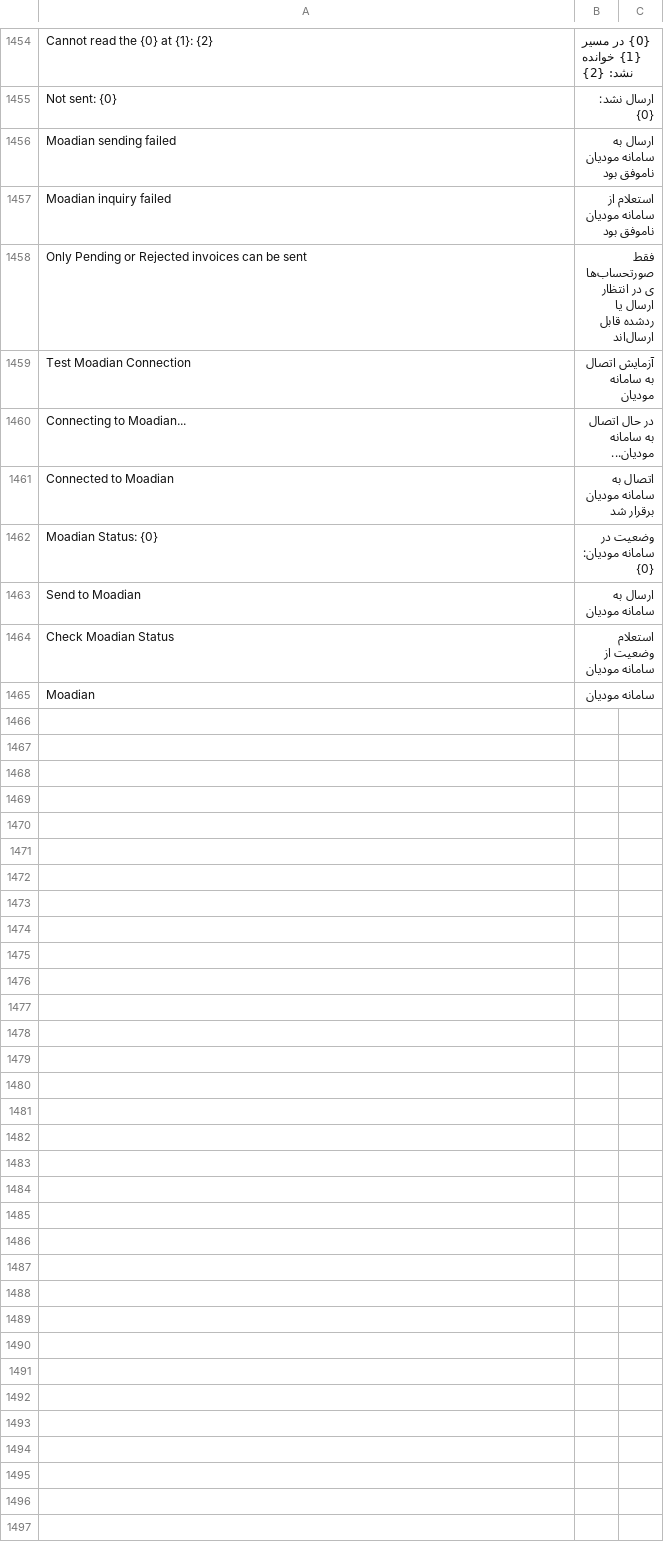
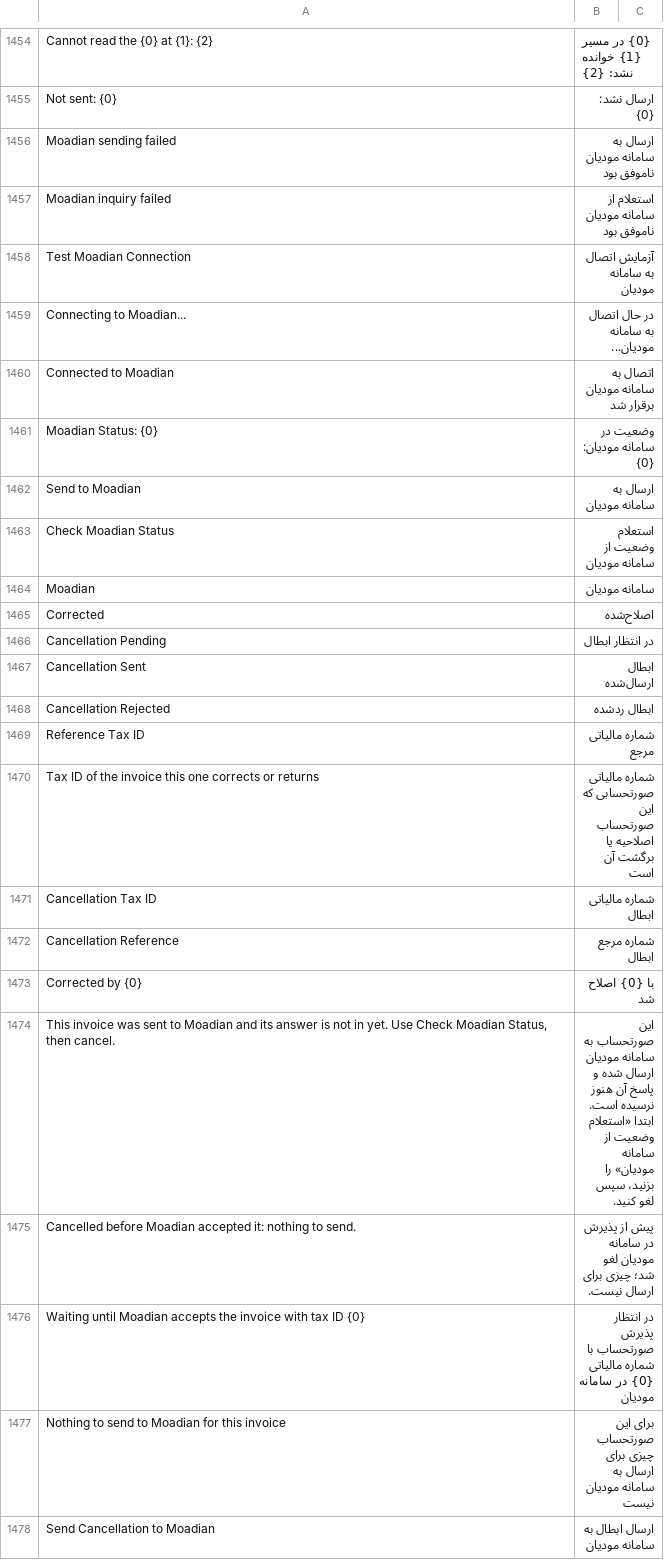
Before and after one commit to bijanshdevops/erpnext_iran, a CSV file: erpnext_iran/translations/fa.csv, drawn as a sheet; only a part is shown, gaps mark what is left out.

```diff
--- a/erpnext_iran/translations/fa.csv
+++ b/erpnext_iran/translations/fa.csv
@@ -2228,3 +2228,2 @@ Moadian sending failed,ارسال به سامانه مودیان ناموفق ب
 Moadian inquiry failed,استعلام از سامانه مودیان ناموفق بود
-Only Pending or Rejected invoices can be sent,فقط صورتحساب‌های در انتظار ارسال یا ردشده قابل ارسال‌اند
 Test Moadian Connection,آزمایش اتصال به سامانه مودیان
@@ -2236 +2235,15 @@ Check Moadian Status,استعلام وضعیت از سامانه مودیان
 Moadian,سامانه مودیان
+Corrected,اصلاح‌شده
+Cancellation Pending,در انتظار ابطال
+Cancellation Sent,ابطال ارسال‌شده
+Cancellation Rejected,ابطال ردشده
+Reference Tax ID,شماره مالیاتی مرجع
+Tax ID of the invoice this one corrects or returns,شماره مالیاتی صورتحسابی که این صورتحساب اصلاحیه یا برگشت آن است
+Cancellation Tax ID,شماره مالیاتی ابطال
+Cancellation Reference,شماره مرجع ابطال
+Corrected by {0},با {0} اصلاح شد
+"This invoice was sent to Moadian and its answer is not in yet. Use Check Moadian Status, then cancel.",این صورتحساب به سامانه مودیان ارسال شده و پاسخ آن هنوز نرسیده است. ابتدا «استعلام وضعیت از سامانه مودیان» را بزنید، سپس لغو کنید.
+Cancelled before Moadian accepted it: nothing to send.,پیش از پذیرش در سامانه مودیان لغو شد؛ چیزی برای ارسال نیست.
+Waiting until Moadian accepts the invoice with tax ID {0},در انتظار پذیرش صورتحساب با شماره مالیاتی {0} در سامانه مودیان
+Nothing to send to Moadian for this invoice,برای این صورتحساب چیزی برای ارسال به سامانه مودیان نیست
+Send Cancellation to Moadian,ارسال ابطال به سامانه مودیان
```
Also changed, not shown: 8 other files.
